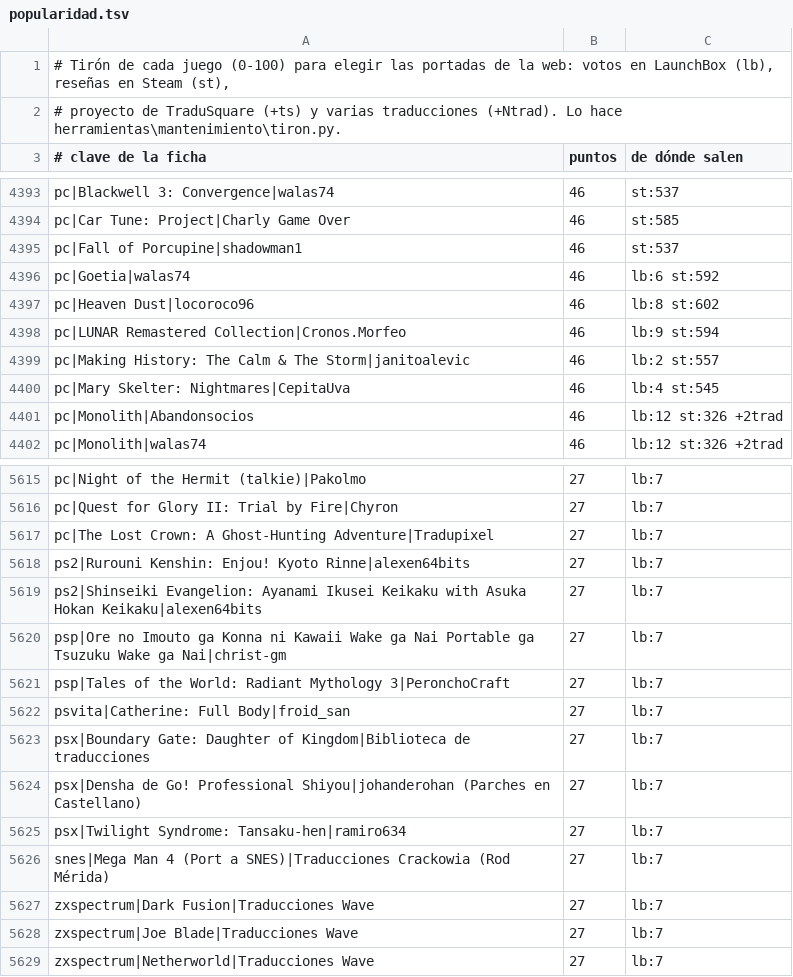
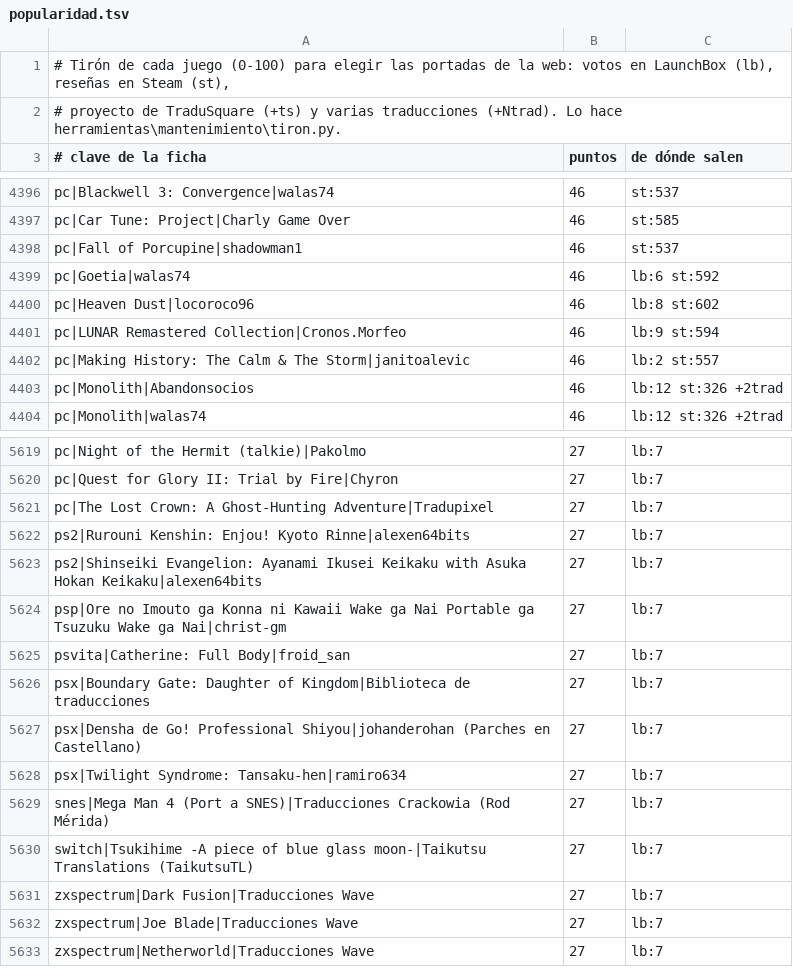
Before and after one commit to alucardog-dotcom/biblioteca-traducciones, a TSV file: web/popularidad.tsv, drawn as a sheet; only a part is shown, gaps mark what is left out; removed rows and columns are numbered as before the commit, all else as after; the diff covers the shown part only; the diff names each change by its address in the sheet, - before the commit and + after, or states it on an @@ line.

```diff
--- a/web/popularidad.tsv
+++ b/web/popularidad.tsv
-row 4400: pc|Mary Skelter: Nightmares|CepitaUva | 46 | lb:4 st:545
-row 5621: psp|Tales of the World: Radiant Mythology 3|PeronchoCraft | 27 | lb:7
+row 5630: switch|Tsukihime -A piece of blue glass moon-|Taikutsu Translations (TaikutsuTL) | 27 | lb:7
```
Also changed, not shown: 7 added rows and 2 removed rows elsewhere in this file, 4 other files.
